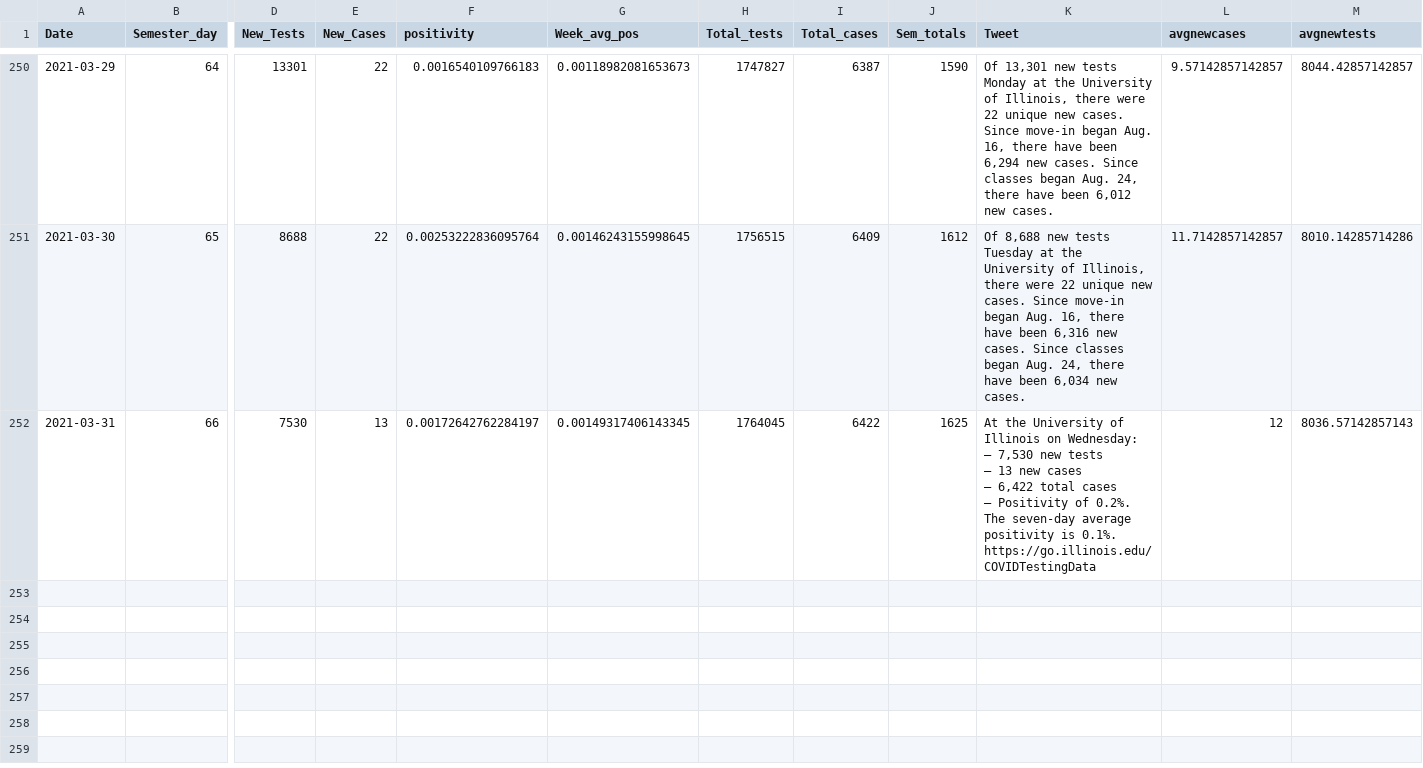
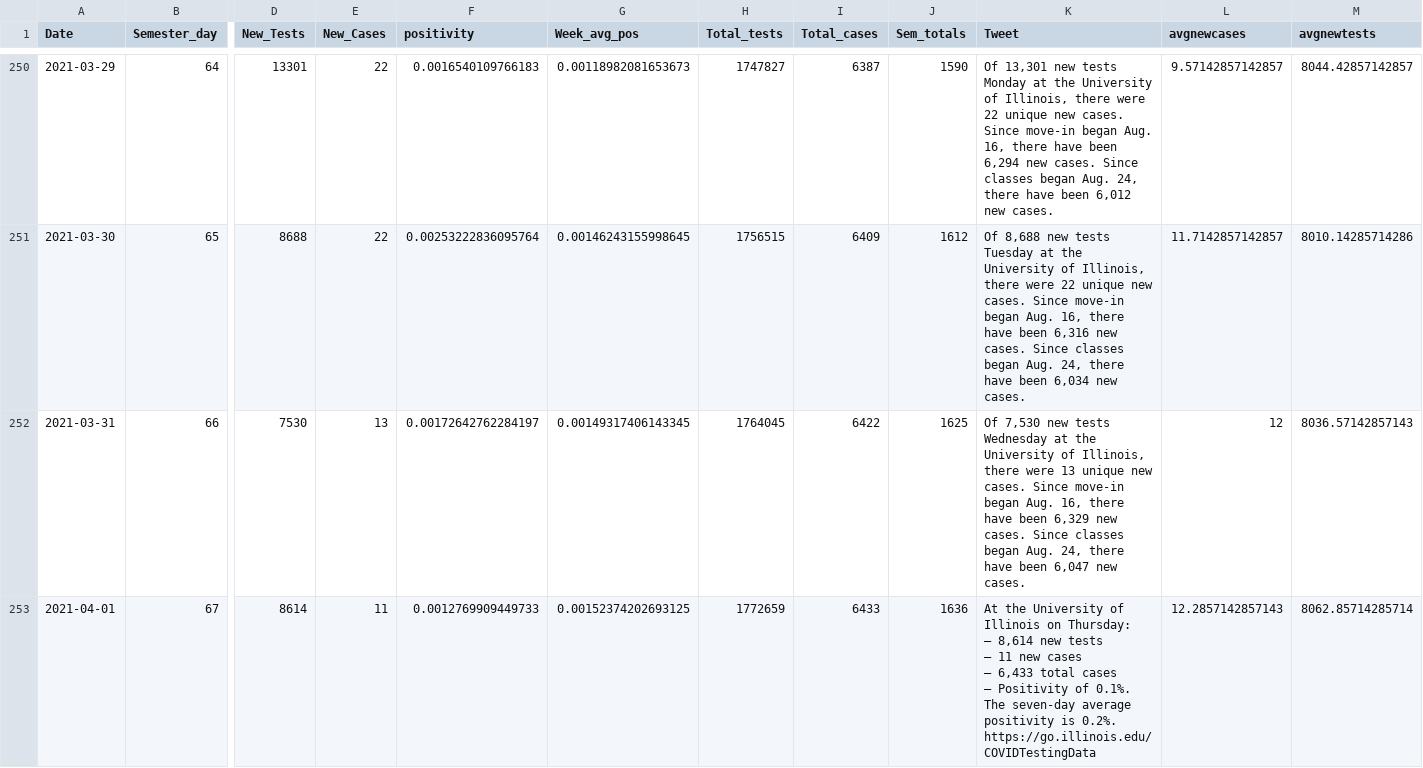
Before and after one commit to bzigterman/CUcovid, a CSV file: data/uicovid.csv, drawn as a sheet; only a part is shown, gaps mark what is left out; rows hold the shown columns only; ↵ is a line break in a cell; the diff names each change by its address in the sheet, - before the commit and + after, or states it on an @@ line.

Commit message:
add data

```diff
--- a/data/uicovid.csv
+++ b/data/uicovid.csv
-K252 (Tweet): At the University of Illinois on Wednesday: ↵ — 7,530 new tests ↵ — 13 new cases ↵ — 6,422 total cases ↵ — Positivity of 0.2%. The seven-day average positivity is 0.1%. ↵ https://go.illinois.edu/COVIDTestingData
+K252 (Tweet): Of 7,530 new tests Wednesday at the University of Illinois, there were 13 unique new cases. Since move-in began Aug. 16, there have been 6,329 new cases. Since classes began Aug. 24, there have been 6,047 new cases.
+row 253: 2021-04-01 | 67 | 8614 | 11 | 0.0012769909449733 | 0.00152374202693125 | 1772659 | 6433 | 1636 | At the University of Illinois on Thursday: ↵ — 8,614 new tests ↵ — 11 new cases ↵ — 6,433 total cases ↵ — Positivity of 0.1%. The seven-day average positivity is 0.2%. ↵ https://go.illinois.edu/COVIDTestingData | 12.2857142857143 | 8062.85714285714
```
Also changed, not shown: data/CUcovid.csv, 12 other files.
